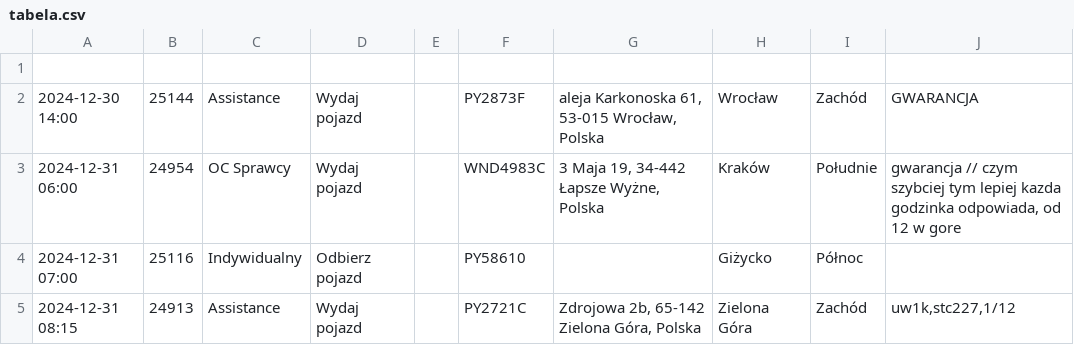
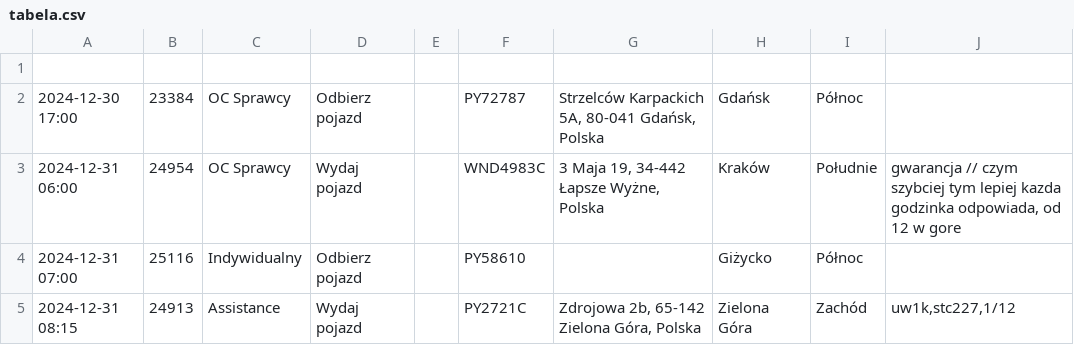
Before and after one commit to chojnacky/chojnacky.github.io, a CSV file: tabela.csv, drawn as a sheet; removed rows and columns are numbered as before the commit, all else as after; the diff names each change by its address in the sheet, - before the commit and + after, or states it on an @@ line.

Commit message:
Dodanie lub aktualizacja pliku tabela.csv

```diff
--- a/tabela.csv
+++ b/tabela.csv
-row 2: 2024-12-30 14:00 | 25144 | Assistance | Wydaj pojazd |  | PY2873F | aleja Karkonoska 61, 53-015 Wrocław, Polska | Wrocław | Zachód | GWARANCJA
+row 2: 2024-12-30 17:00 | 23384 | OC Sprawcy | Odbierz pojazd |  | PY72787 | Strzelców Karpackich 5A, 80-041 Gdańsk, Polska | Gdańsk | Północ
```
